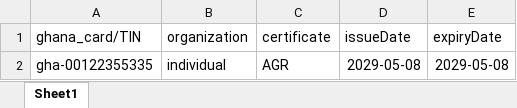
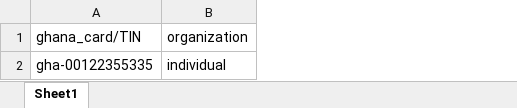
Before and after one commit to gtsorho/verifyApp, an Excel workbook: dist/backend_src/files/individualsTemp.xlsx, sheet Sheet1, drawn as a sheet; values as stored, in another font and other column widths than the file's, no borders; the diff names each change by its address in the sheet, - before the commit and + after, or states it on an @@ line.

```diff
--- a/dist/backend_src/files/individualsTemp.xlsx (sheet Sheet1)
+++ b/dist/backend_src/files/individualsTemp.xlsx (sheet Sheet1)
-column C, rows 1-2: certificate | AGR
-column D, rows 1-2: issueDate | 2029-05-08
-column E, rows 1-2: expiryDate | 2029-05-08
```
Also changed, not shown: 5 other files.
